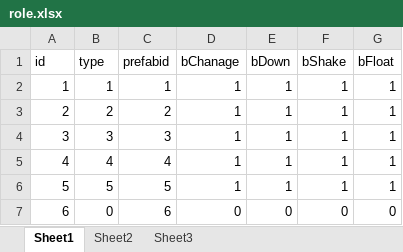
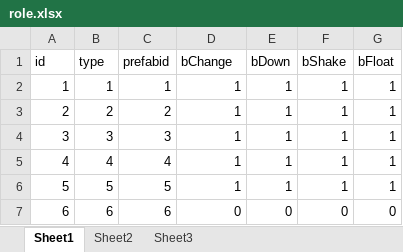
Before and after one commit to AndLightLight/SGame, an Excel workbook: SGameProject/assets/xlsx/role.xlsx, sheet Sheet1, drawn as a sheet; values as stored, in another font and other column widths than the file's, no borders; the diff names each change by its address in the sheet, - before the commit and + after, or states it on an @@ line.

```diff
--- a/SGameProject/assets/xlsx/role.xlsx (sheet Sheet1)
+++ b/SGameProject/assets/xlsx/role.xlsx (sheet Sheet1)
-D1: bChanage
+D1: bChange
-B7 (type): 0
+B7 (type): 6
```
Also changed, not shown: 5 other files.
